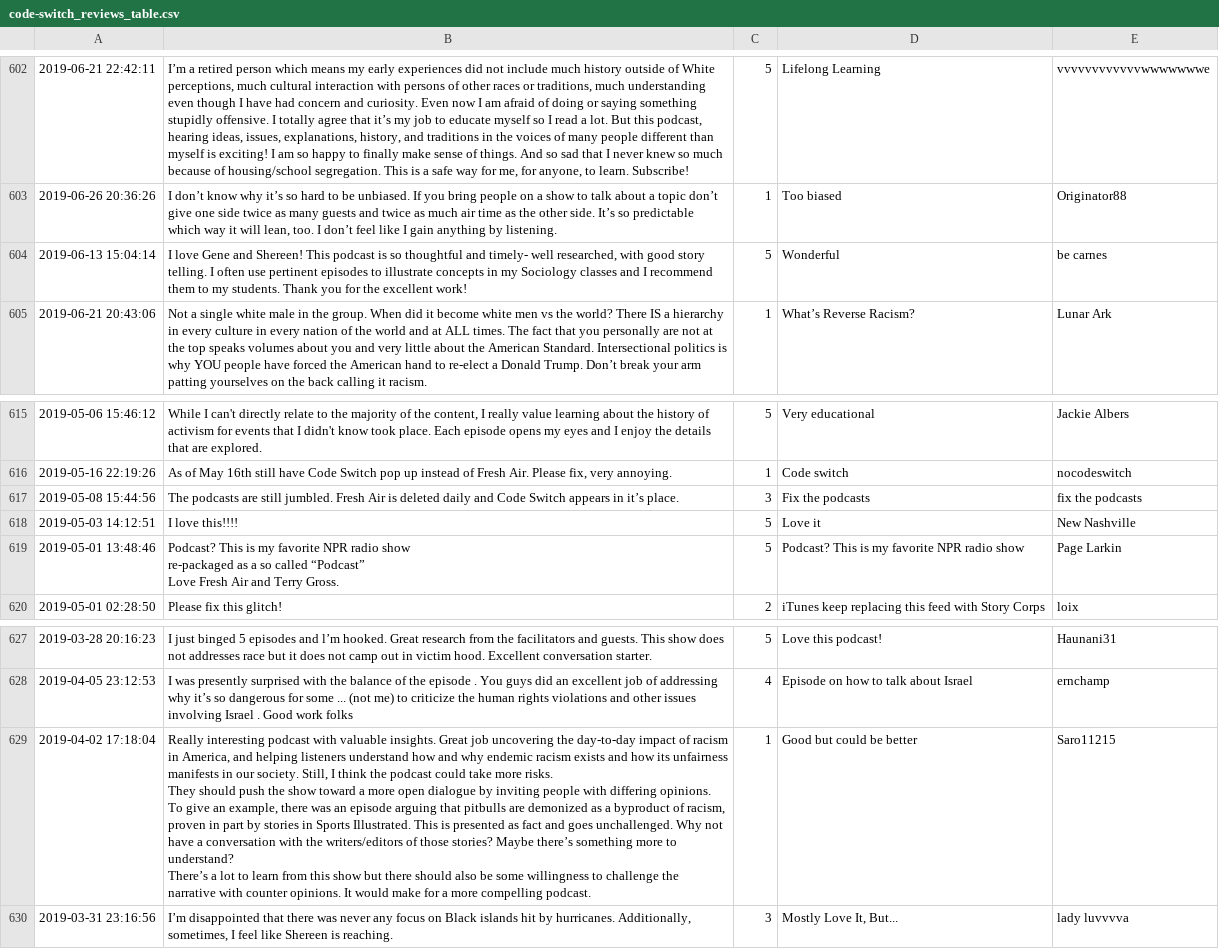
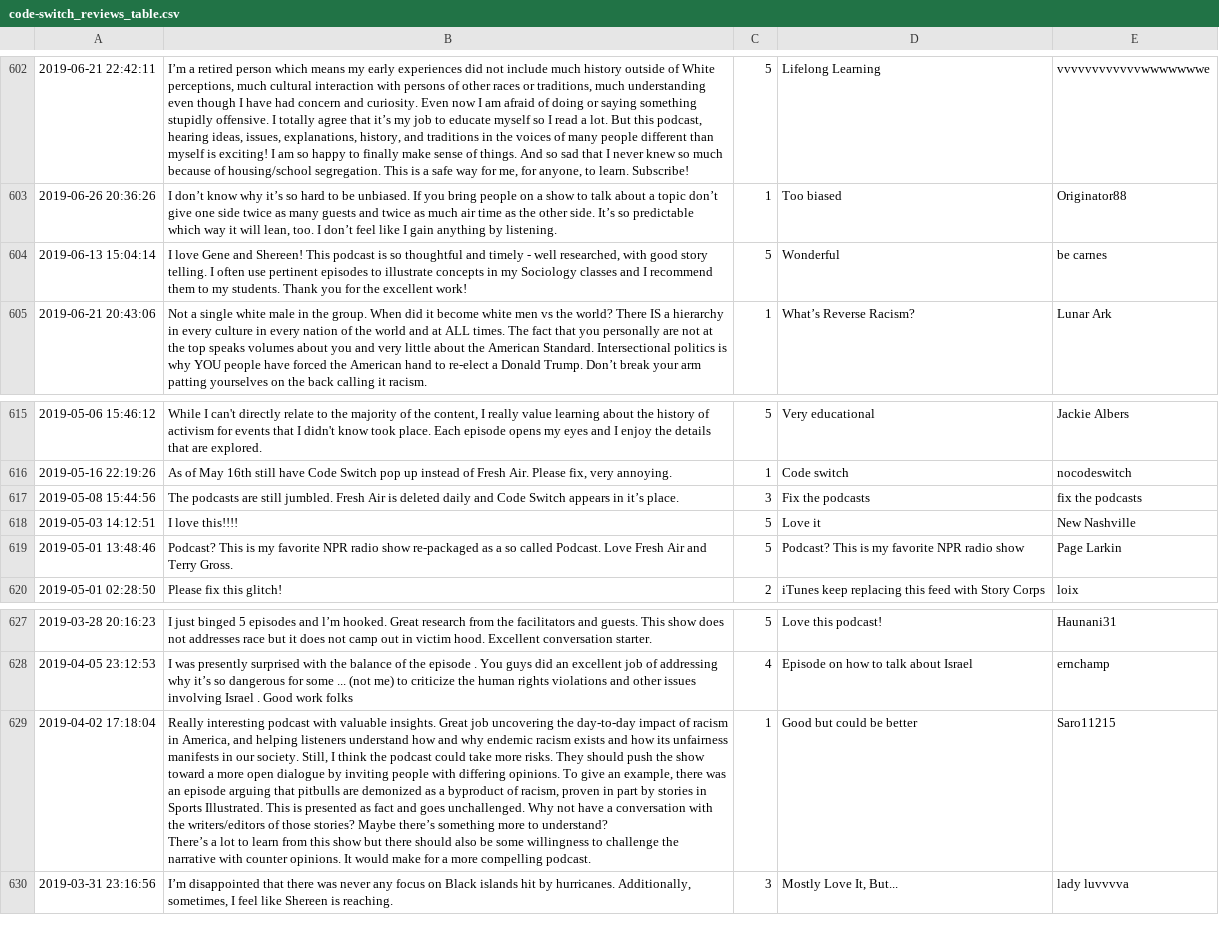
Before and after one commit to MonikaBarget/distant-reading, a CSV file: data/Data_AppStore_Race_Diversity/code-switch_reviews_table.csv, drawn as a sheet; only a part is shown, gaps mark what is left out; ↵ is a line break in a cell; the diff names each change by its address in the sheet, - before the commit and + after, or states it on an @@ line.

Commit message:
Update code-switch_reviews_table.csv

```diff
--- a/data/Data_AppStore_Race_Diversity/code-switch_reviews_table.csv
+++ b/data/Data_AppStore_Race_Diversity/code-switch_reviews_table.csv
-B604: …thoughtful and timely- well researched,…
+B604: …thoughtful and timely - well researched,…
-B619: …so called “Podcast” ↵ Love Fresh…
+B619: …so called Podcast. Love Fresh…
-B629: …compelling podcast.
+B629: …compelling podcast.
```
